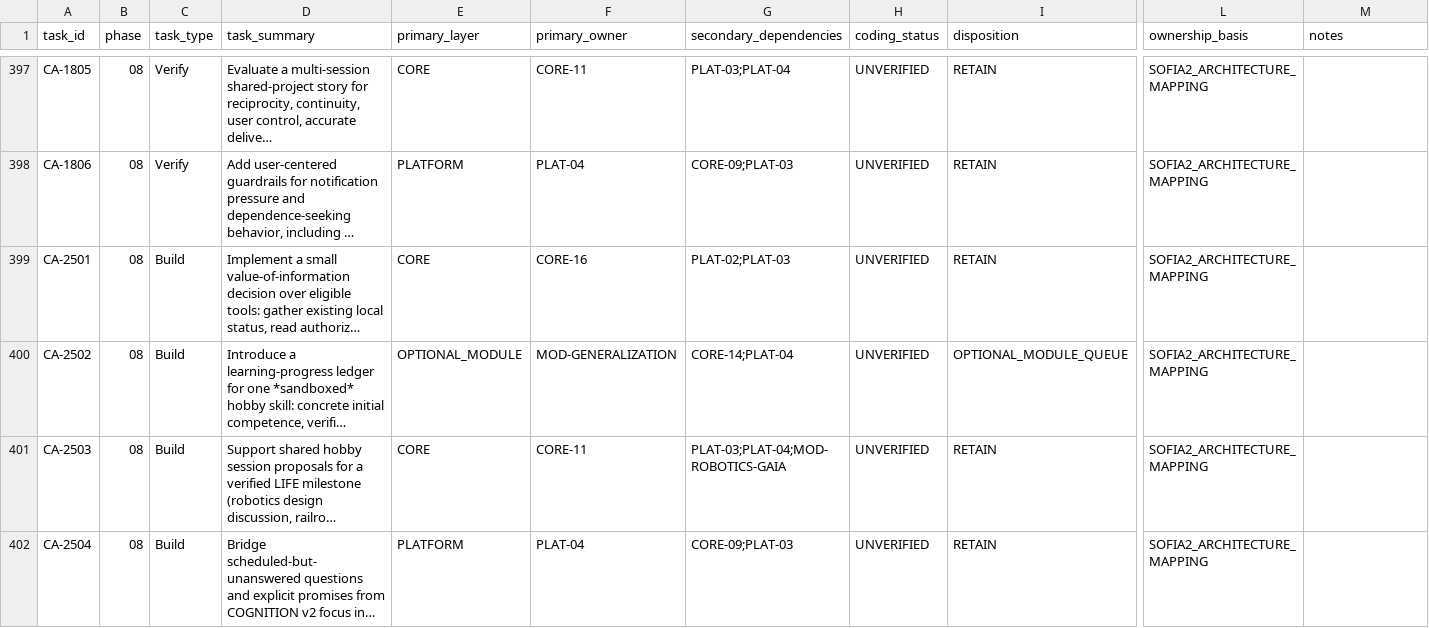
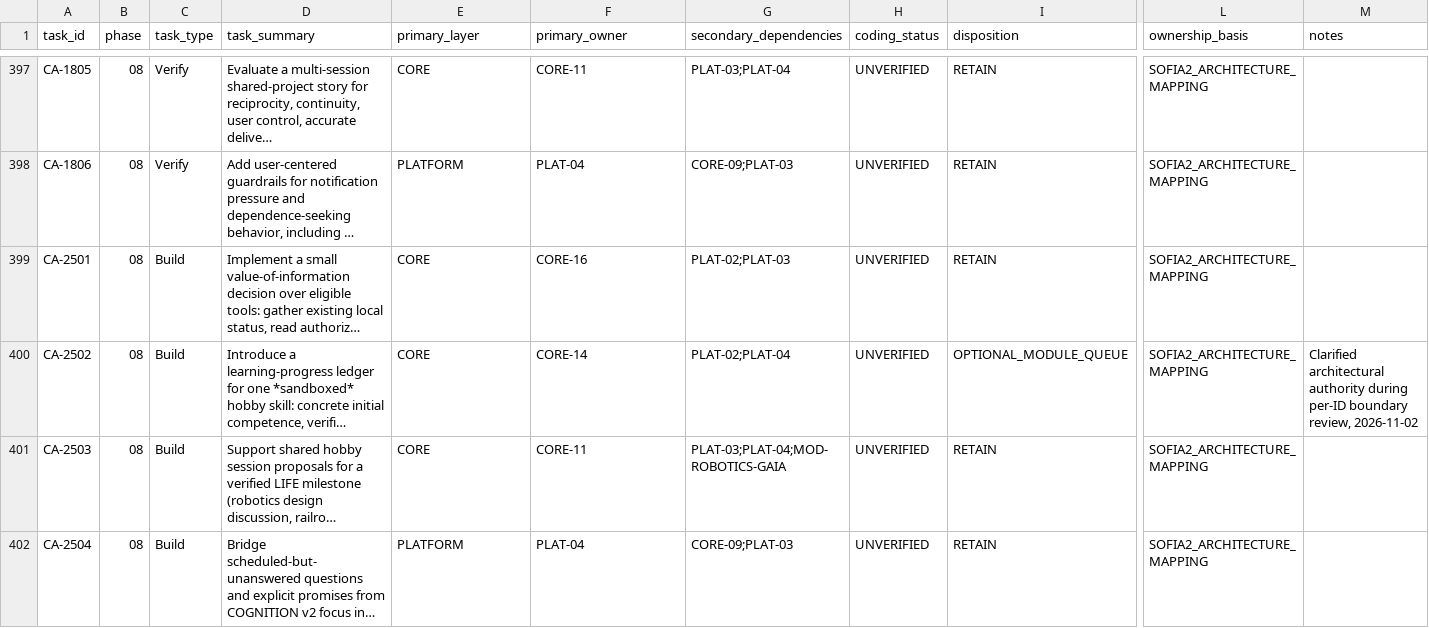
Before and after one commit to Crazysodaman/SofiaAdaLyra, a CSV file: docs/sofia2/V18_700_TASK_OWNER_CROSSWALK_2026-11-02.csv, drawn as a sheet; only a part is shown, gaps mark what is left out; long unchanged cells end in …; the diff covers the shown part only; the diff names each change by its address in the sheet, - before the commit and + after, or states it on an @@ line.

Commit message:
docs(v18): refine cross-layer authority for 14 CA task owners

```diff
--- a/docs/sofia2/V18_700_TASK_OWNER_CROSSWALK_2026-11-02.csv
+++ b/docs/sofia2/V18_700_TASK_OWNER_CROSSWALK_2026-11-02.csv
-E400 (primary_layer): OPTIONAL_MODULE
+E400 (primary_layer): CORE
-F400 (primary_owner): MOD-GENERALIZATION
+F400 (primary_owner): CORE-14
-G400 (secondary_dependencies): CORE-14;PLAT-04
+G400 (secondary_dependencies): PLAT-02;PLAT-04
-M400 (notes): (empty)
+M400 (notes): Clarified architectural authority during per-ID boundary review, 2026-11-02
```
Also changed, not shown: 47 edited cells elsewhere in this file.
